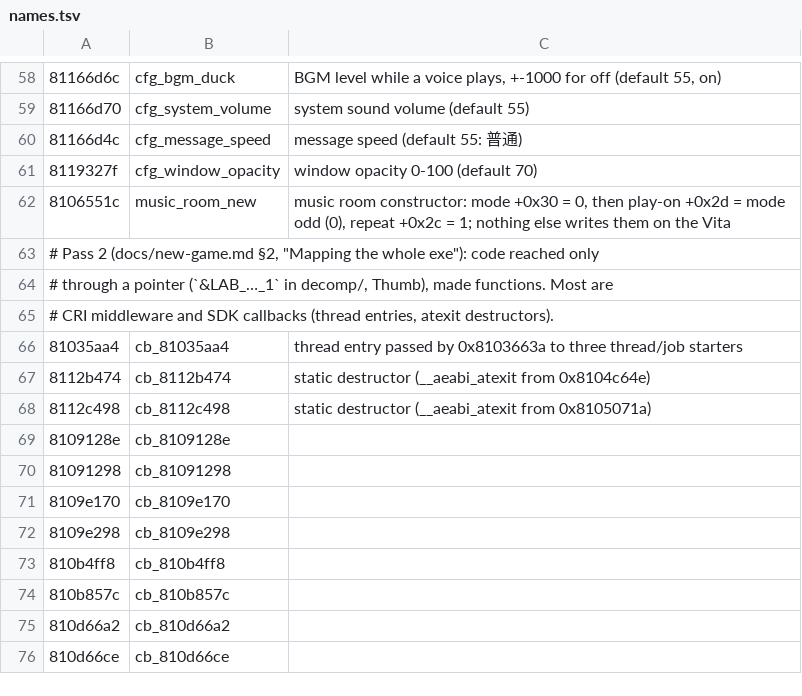
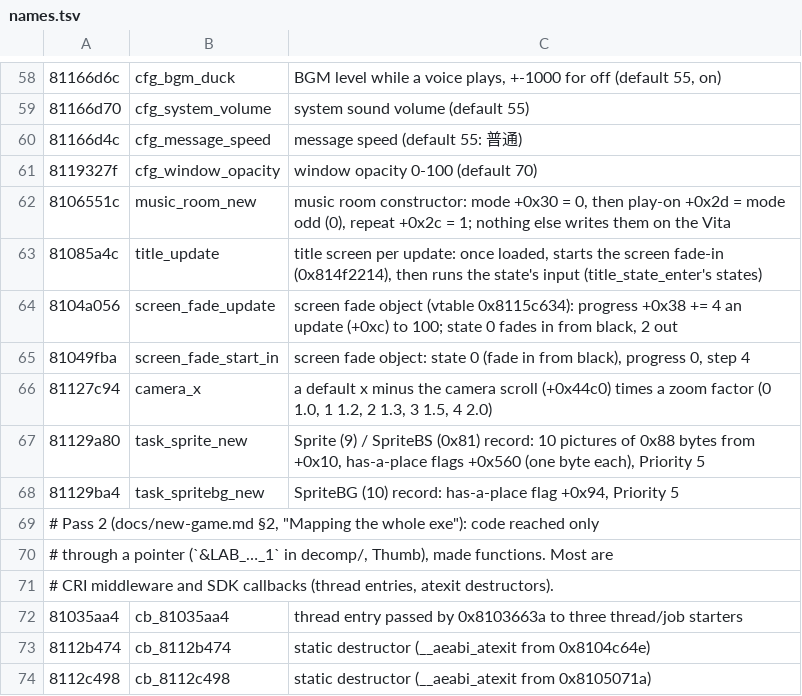
Before and after one commit to blankiekun/conscripter-convert, a TSV file: research/oretsuba/names.tsv, drawn as a sheet; only a part is shown, gaps mark what is left out; the shorter side is filled out with more unchanged rows.

Commit message:
Oretsuba: settle the title fade and missing :Position from the eboot
The title fades in from black over 833 ms (the screen fade object,
4 % an update, started by the title update 0x81085a4c), not 500.
A Sprite/SpriteBG/SpriteBS without :Position keeps the place of the
picture it replaces (task_run 0x81021070 reads the has-a-place flags
+0x560 / +0x94); the centre stays a guess when there is none.

```diff
--- a/research/oretsuba/names.tsv
+++ b/research/oretsuba/names.tsv
@@ -62,2 +62,8 @@
 8106551c	music_room_new	music room constructor: mode +0x30 = 0, then play-on +0x2d = mode odd (0), repeat +0x2c = 1; nothing else writes them on the Vita
+81085a4c	title_update	title screen per update: once loaded, starts the screen fade-in (0x814f2214), then runs the state's input (title_state_enter's states)
+8104a056	screen_fade_update	screen fade object (vtable 0x8115c634): progress +0x38 += 4 an update (+0xc) to 100; state 0 fades in from black, 2 out
+81049fba	screen_fade_start_in	screen fade object: state 0 (fade in from black), progress 0, step 4
+81127c94	camera_x	a default x minus the camera scroll (+0x44c0) times a zoom factor (0 1.0, 1 1.2, 2 1.3, 3 1.5, 4 2.0)
+81129a80	task_sprite_new	Sprite (9) / SpriteBS (0x81) record: 10 pictures of 0x88 bytes from +0x10, has-a-place flags +0x560 (one byte each), Priority 5
+81129ba4	task_spritebg_new	SpriteBG (10) record: has-a-place flag +0x94, Priority 5
 # Pass 2 (docs/new-game.md §2, "Mapping the whole exe"): code reached only
```
Also changed, not shown: 4 other files.
